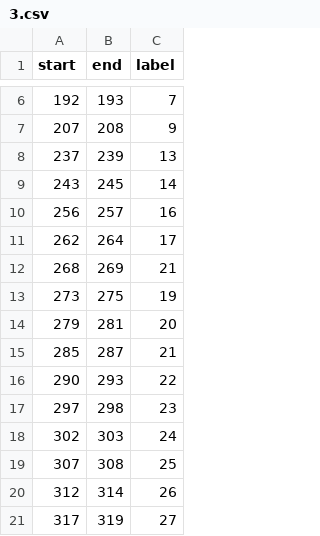
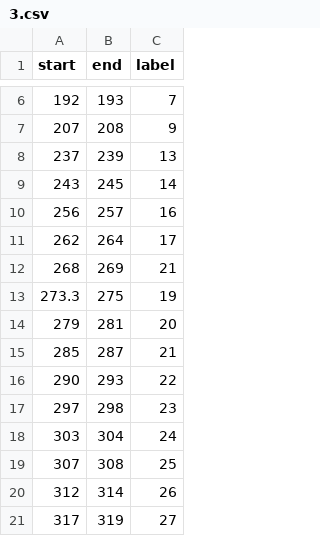
Before and after one commit to aawgit/signs, a CSV file: data/labels/3.csv, drawn as a sheet; only a part is shown, gaps mark what is left out.

```diff
--- a/data/labels/3.csv
+++ b/data/labels/3.csv
@@ -12,3 +12,3 @@ start,end,label
 268,269,21
-273,275,19
+273.3,275,19
 279,281,20
@@ -17,3 +17,3 @@ start,end,label
 297,298,23
-302,303,24
+303,304,24
 307,308,25
```
Also changed, not shown: data/labels/1.csv, data/labels/2.csv, 50 other files.
